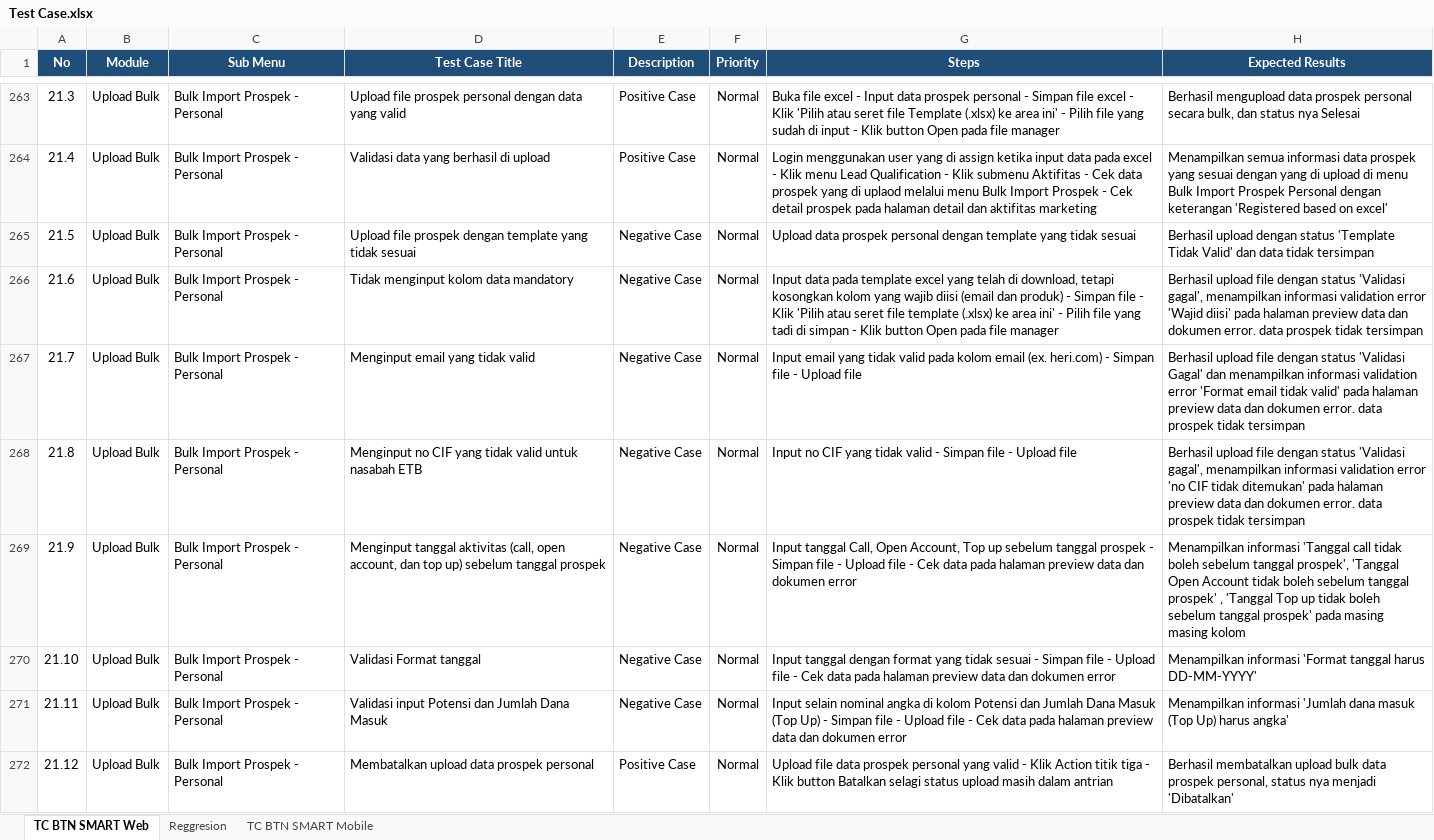
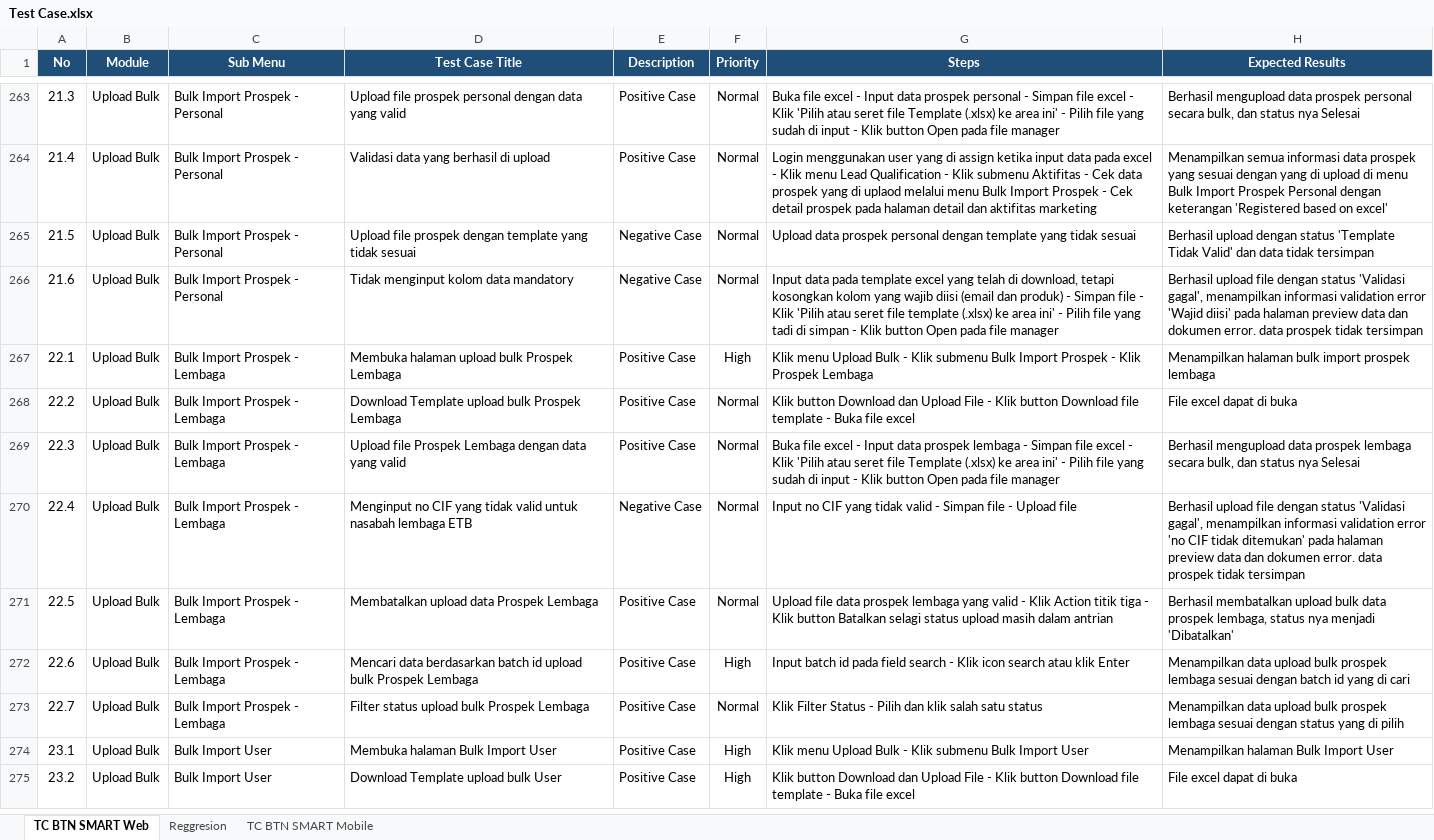
Before and after one commit to muhammaddanihaikal/btn-smart-refactor, an Excel workbook: SIT/Test Case.xlsx, sheet TC BTN SMART Web, drawn as a sheet; only a part is shown, gaps mark what is left out; the shorter side is filled out with more unchanged rows; values as stored, in another font and other column widths than the file's, no borders; the diff covers the shown part only; the diff names each change by its address in the sheet, - before the commit and + after, or states it on an @@ line.

Commit message:
fix(web): trim Modul 21 Bulk Import User from 67/18 to 6 TCs (match senior)

```diff
--- a/SIT/Test Case.xlsx (sheet TC BTN SMART Web)
+++ b/SIT/Test Case.xlsx (sheet TC BTN SMART Web)
-row 267: 21.7 | Upload Bulk | Bulk Import Prospek - Personal | Menginput email yang tidak valid | Negative Case | Normal | Input email yang tidak valid pada kolom email (ex. heri.com) - Simpan file - Upload file | Berhasil upload file dengan status 'Validasi Gagal' dan menampilkan informasi validation error 'Format email tidak valid' pada halaman preview data dan dokumen error. data prospek tidak tersimpan
-row 268: 21.8 | Upload Bulk | Bulk Import Prospek - Personal | Menginput no CIF yang tidak valid untuk nasabah ETB | Negative Case | Normal | Input no CIF yang tidak valid - Simpan file - Upload file | Berhasil upload file dengan status 'Validasi gagal', menampilkan informasi validation error 'no CIF tidak ditemukan' pada halaman preview data dan dokumen error. data prospek tidak tersimpan
-row 269: 21.9 | Upload Bulk | Bulk Import Prospek - Personal | Menginput tanggal aktivitas (call, open account, dan top up) sebelum tanggal prospek | Negative Case | Normal | Input tanggal Call, Open Account, Top up sebelum tanggal prospek - Simpan file - Upload file - Cek data pada halaman preview data dan dokumen error | Menampilkan informasi 'Tanggal call tidak boleh sebelum tanggal prospek', 'Tanggal Open Account tidak boleh sebelum tanggal prospek' , 'Tanggal Top up tidak boleh sebelum tanggal prospek' pada masing masing kolom
-row 270: 21.10 | Upload Bulk | Bulk Import Prospek - Personal | Validasi Format tanggal | Negative Case | Normal | Input tanggal dengan format yang tidak sesuai - Simpan file - Upload file - Cek data pada halaman preview data dan dokumen error | Menampilkan informasi 'Format tanggal harus DD-MM-YYYY'
-row 271: 21.11 | Upload Bulk | Bulk Import Prospek - Personal | Validasi input Potensi dan Jumlah Dana Masuk | Negative Case | Normal | Input selain nominal angka di kolom Potensi dan Jumlah Dana Masuk (Top Up) - Simpan file - Upload file - Cek data pada halaman preview data dan dokumen error | Menampilkan informasi 'Jumlah dana masuk (Top Up) harus angka'
-row 272: 21.12 | Upload Bulk | Bulk Import Prospek - Personal | Membatalkan upload data prospek personal | Positive Case | Normal | Upload file data prospek personal yang valid - Klik Action titik tiga - Klik button Batalkan selagi status upload masih dalam antrian | Berhasil membatalkan upload bulk data prospek personal, status nya menjadi 'Dibatalkan'
```
Also changed, not shown: 6 removed rows elsewhere in this sheet, 2 other files.
